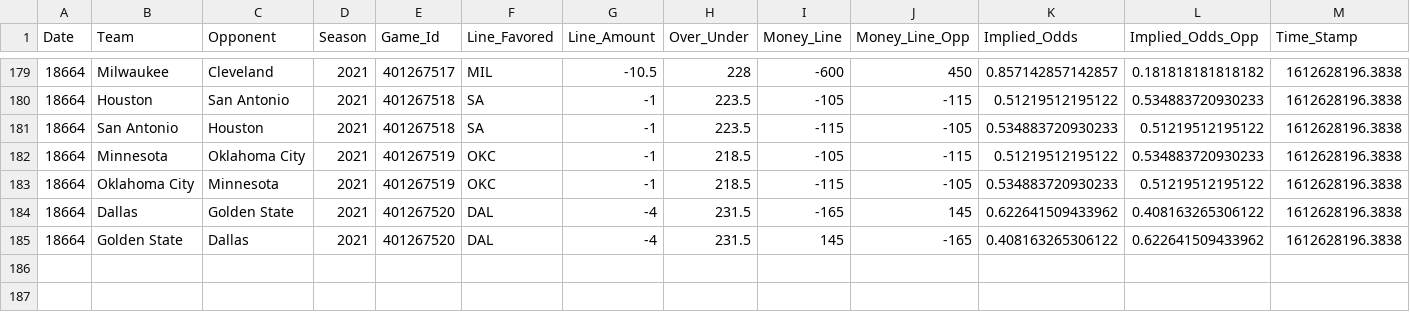
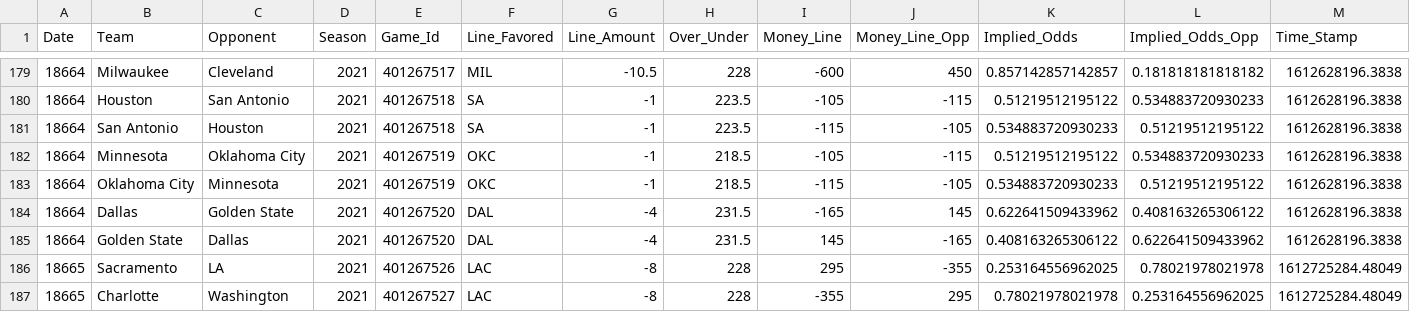
Before and after one commit to MattC137/Open_Data, a CSV file: Data/Sports/NBA/NBA_2021_Line_Log.csv, drawn as a sheet; only a part is shown, gaps mark what is left out; the diff names each change by its address in the sheet, - before the commit and + after, or states it on an @@ line.

```diff
--- a/Data/Sports/NBA/NBA_2021_Line_Log.csv
+++ b/Data/Sports/NBA/NBA_2021_Line_Log.csv
+row 186: 18665 | Sacramento | LA | 2021 | 401267526 | LAC | -8 | 228 | 295 | -355 | 0.253164556962025 | 0.78021978021978 | 1612725284.48049
+row 187: 18665 | Charlotte | Washington | 2021 | 401267527 | LAC | -8 | 228 | -355 | 295 | 0.78021978021978 | 0.253164556962025 | 1612725284.48049
```
Also changed, not shown: Data/Sports/NBA/NBA_2021_Games.csv.
